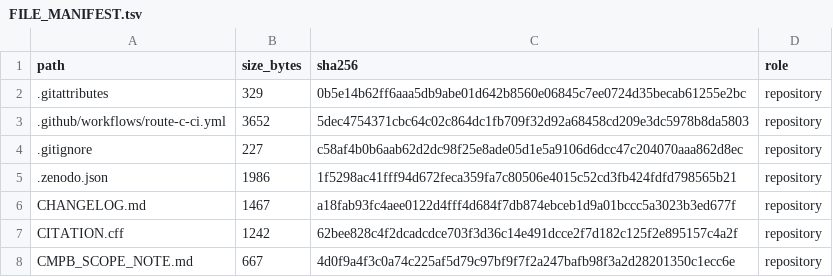
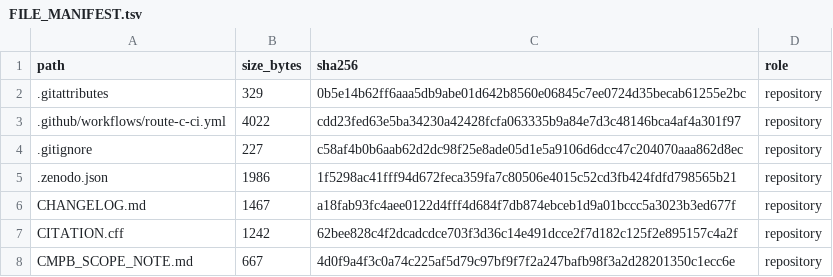
Before and after one commit to antonioclim/TEA-Sim-TrustEvidence, a TSV file: FILE_MANIFEST.tsv, drawn as a sheet; only a part is shown.

```diff
--- a/FILE_MANIFEST.tsv
+++ b/FILE_MANIFEST.tsv
@@ -2,3 +2,3 @@ path	size_bytes	sha256	role
 .gitattributes	329	0b5e14b62ff6aaa5db9abe01d642b8560e06845c7ee0724d35becab61255e2bc	repository
-.github/workflows/route-c-ci.yml	3652	5dec4754371cbc64c02c864dc1fb709f32d92a68458cd209e3dc5978b8da5803	repository
+.github/workflows/route-c-ci.yml	4022	cdd23fed63e5ba34230a42428fcfa063335b9a84e7d3c48146bca4af4a301f97	repository
 .gitignore	227	c58af4b0b6aab62d2dc98f25e8ade05d1e5a9106d6dcc47c204070aaa862d8ec	repository
```
Also changed, not shown: 1 other file.
